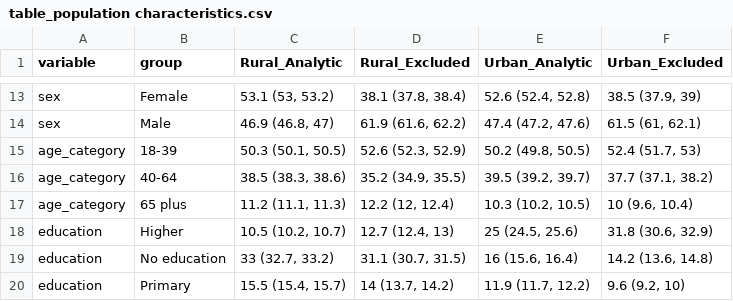
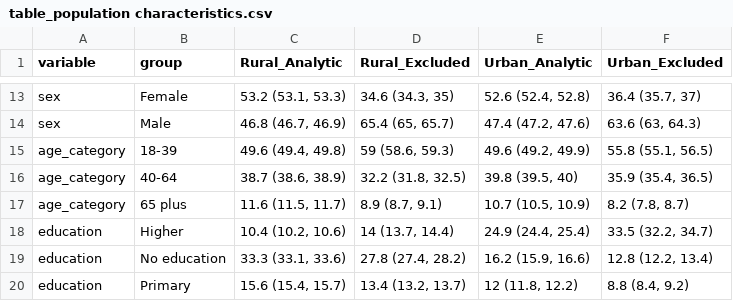
Before and after one commit to jvargh7/hypertension_cascade, a CSV file: paper/table_population characteristics.csv, drawn as a sheet; only a part is shown, gaps mark what is left out; the diff covers the shown part only; the diff names each change by its address in the sheet, - before the commit and + after, or states it on an @@ line.

```diff
--- a/paper/table_population characteristics.csv
+++ b/paper/table_population characteristics.csv
-C13 (Rural_Analytic): 53.1 (53, 53.2)
+C13 (Rural_Analytic): 53.2 (53.1, 53.3)
-D13 (Rural_Excluded): 38.1 (37.8, 38.4)
+D13 (Rural_Excluded): 34.6 (34.3, 35)
-F13 (Urban_Excluded): 38.5 (37.9, 39)
+F13 (Urban_Excluded): 36.4 (35.7, 37)
-C14 (Rural_Analytic): 46.9 (46.8, 47)
+C14 (Rural_Analytic): 46.8 (46.7, 46.9)
-D14 (Rural_Excluded): 61.9 (61.6, 62.2)
+D14 (Rural_Excluded): 65.4 (65, 65.7)
-F14 (Urban_Excluded): 61.5 (61, 62.1)
+F14 (Urban_Excluded): 63.6 (63, 64.3)
-C15 (Rural_Analytic): 50.3 (50.1, 50.5)
+C15 (Rural_Analytic): 49.6 (49.4, 49.8)
-D15 (Rural_Excluded): 52.6 (52.3, 52.9)
+D15 (Rural_Excluded): 59 (58.6, 59.3)
-E15 (Urban_Analytic): 50.2 (49.8, 50.5)
+E15 (Urban_Analytic): 49.6 (49.2, 49.9)
-F15 (Urban_Excluded): 52.4 (51.7, 53)
+F15 (Urban_Excluded): 55.8 (55.1, 56.5)
-C16 (Rural_Analytic): 38.5 (38.3, 38.6)
+C16 (Rural_Analytic): 38.7 (38.6, 38.9)
-D16 (Rural_Excluded): 35.2 (34.9, 35.5)
+D16 (Rural_Excluded): 32.2 (31.8, 32.5)
-E16 (Urban_Analytic): 39.5 (39.2, 39.7)
+E16 (Urban_Analytic): 39.8 (39.5, 40)
-F16 (Urban_Excluded): 37.7 (37.1, 38.2)
+F16 (Urban_Excluded): 35.9 (35.4, 36.5)
-C17 (Rural_Analytic): 11.2 (11.1, 11.3)
+C17 (Rural_Analytic): 11.6 (11.5, 11.7)
-D17 (Rural_Excluded): 12.2 (12, 12.4)
+D17 (Rural_Excluded): 8.9 (8.7, 9.1)
-E17 (Urban_Analytic): 10.3 (10.2, 10.5)
+E17 (Urban_Analytic): 10.7 (10.5, 10.9)
-F17 (Urban_Excluded): 10 (9.6, 10.4)
+F17 (Urban_Excluded): 8.2 (7.8, 8.7)
-C18 (Rural_Analytic): 10.5 (10.2, 10.7)
+C18 (Rural_Analytic): 10.4 (10.2, 10.6)
-D18 (Rural_Excluded): 12.7 (12.4, 13)
+D18 (Rural_Excluded): 14 (13.7, 14.4)
-E18 (Urban_Analytic): 25 (24.5, 25.6)
+E18 (Urban_Analytic): 24.9 (24.4, 25.4)
-F18 (Urban_Excluded): 31.8 (30.6, 32.9)
+F18 (Urban_Excluded): 33.5 (32.2, 34.7)
-C19 (Rural_Analytic): 33 (32.7, 33.2)
+C19 (Rural_Analytic): 33.3 (33.1, 33.6)
-D19 (Rural_Excluded): 31.1 (30.7, 31.5)
+D19 (Rural_Excluded): 27.8 (27.4, 28.2)
-E19 (Urban_Analytic): 16 (15.6, 16.4)
+E19 (Urban_Analytic): 16.2 (15.9, 16.6)
-F19 (Urban_Excluded): 14.2 (13.6, 14.8)
+F19 (Urban_Excluded): 12.8 (12.2, 13.4)
-C20 (Rural_Analytic): 15.5 (15.4, 15.7)
+C20 (Rural_Analytic): 15.6 (15.4, 15.7)
-D20 (Rural_Excluded): 14 (13.7, 14.2)
+D20 (Rural_Excluded): 13.4 (13.2, 13.7)
-E20 (Urban_Analytic): 11.9 (11.7, 12.2)
+E20 (Urban_Analytic): 12 (11.8, 12.2)
-F20 (Urban_Excluded): 9.6 (9.2, 10)
+F20 (Urban_Excluded): 8.8 (8.4, 9.2)
```
Also changed, not shown: 6 added rows, 6 removed rows and 75 edited cells elsewhere in this file, analysis/hca06_population characteristics.csv, 26 other files.
